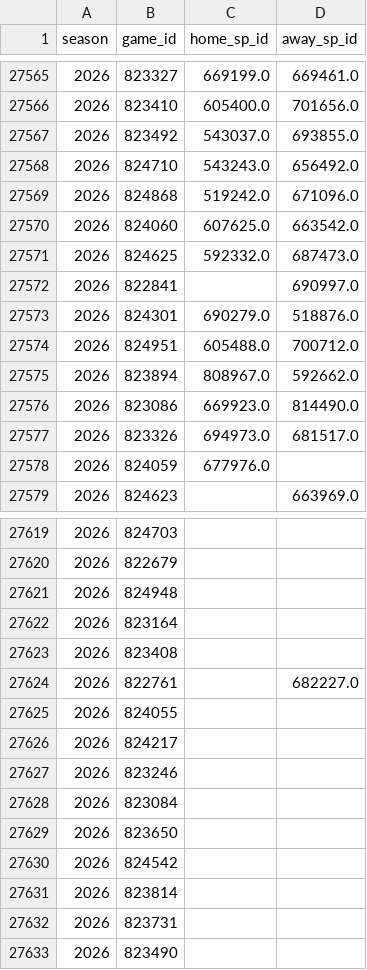
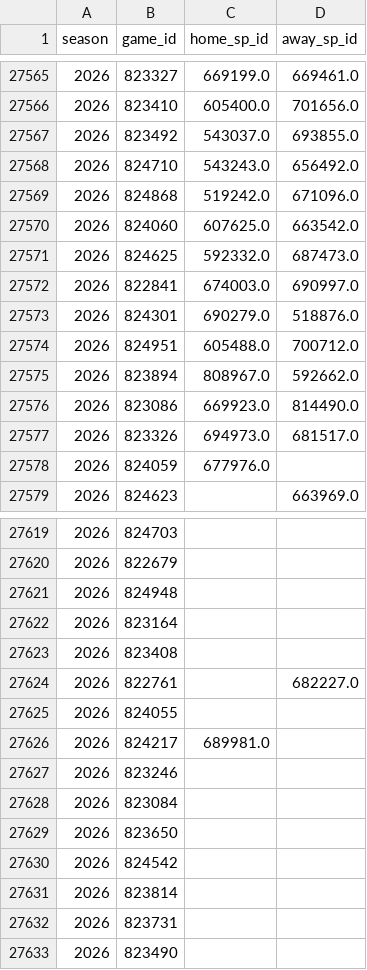
Before and after one commit to JarvisLee511/mlb-playoff-predictor-2026, a CSV file: data/probables.csv, drawn as a sheet; only a part is shown, gaps mark what is left out.

```diff
--- a/data/probables.csv
+++ b/data/probables.csv
@@ -27571,3 +27571,3 @@ season,game_id,home_sp_id,away_sp_id
 2026,824625,592332.0,687473.0
-2026,822841,,690997.0
+2026,822841,674003.0,690997.0
 2026,824301,690279.0,518876.0
@@ -27625,3 +27625,3 @@ season,game_id,home_sp_id,away_sp_id
 2026,824055,,
-2026,824217,,
+2026,824217,689981.0,
 2026,823246,,
```
Also changed, not shown: outputs/calibration.csv, 3 other files.
